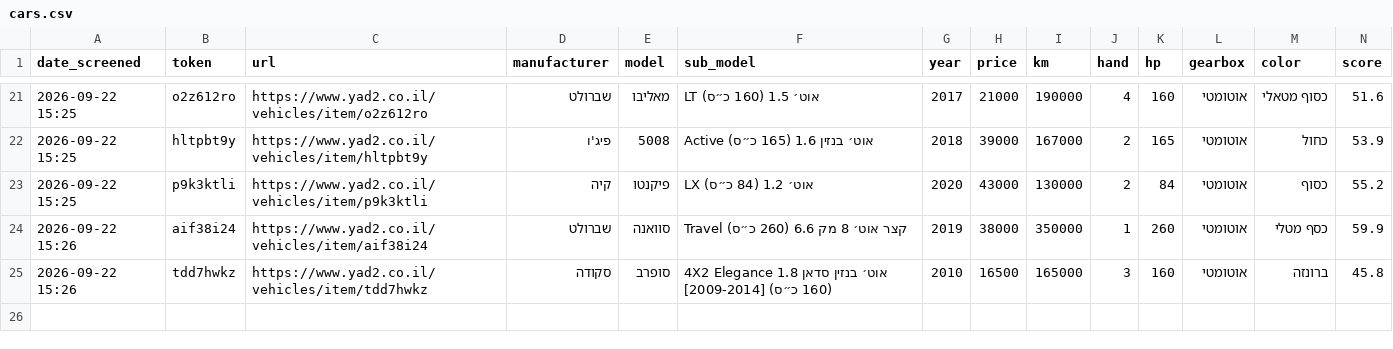
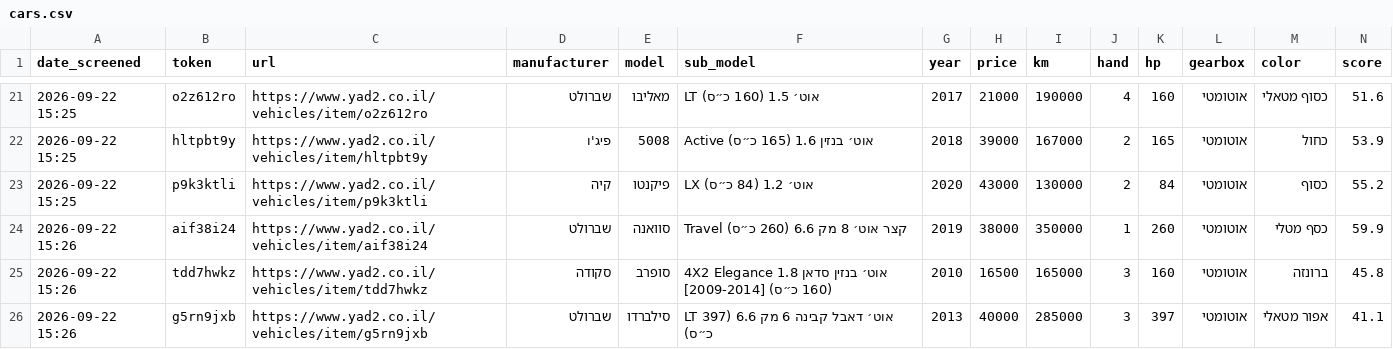
Before and after one commit to itayvak/claude-car-search, a CSV file: cars.csv, drawn as a sheet; only a part is shown, gaps mark what is left out; rows hold the shown columns only; the diff names each change by its address in the sheet, - before the commit and + after, or states it on an @@ line.

```diff
--- a/cars.csv
+++ b/cars.csv
+row 26: 2026-09-22 15:26 | g5rn9jxb | https://www.yad2.co.il/vehicles/item/g5rn9jxb | שברולט | סילברדו | LT אוט׳ דאבל קבינה 6 מק 6.6 (397 כ״ס) | 2013 | 40000 | 285000 | 3 | 397 | אוטומטי | אפור מטאלי | 41.1
```
